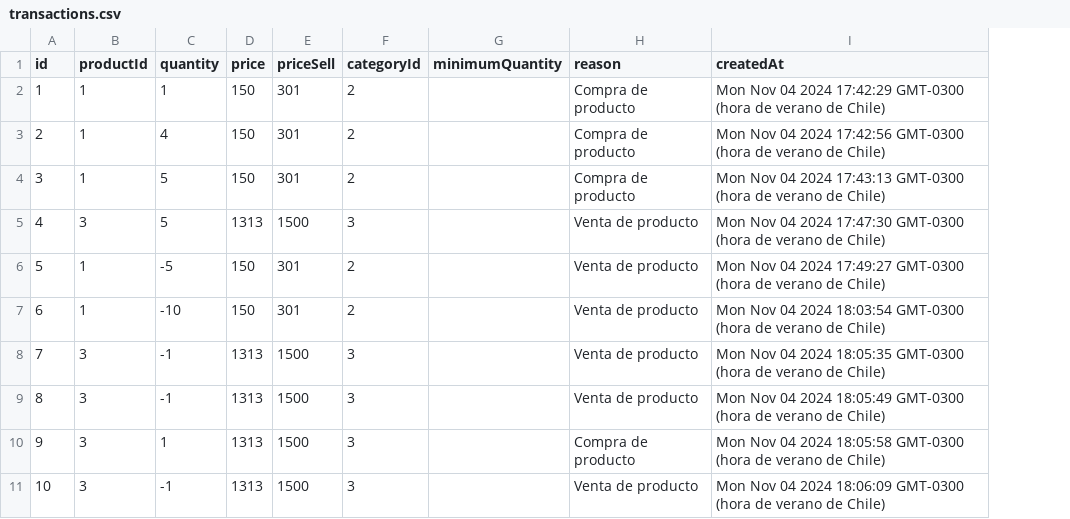
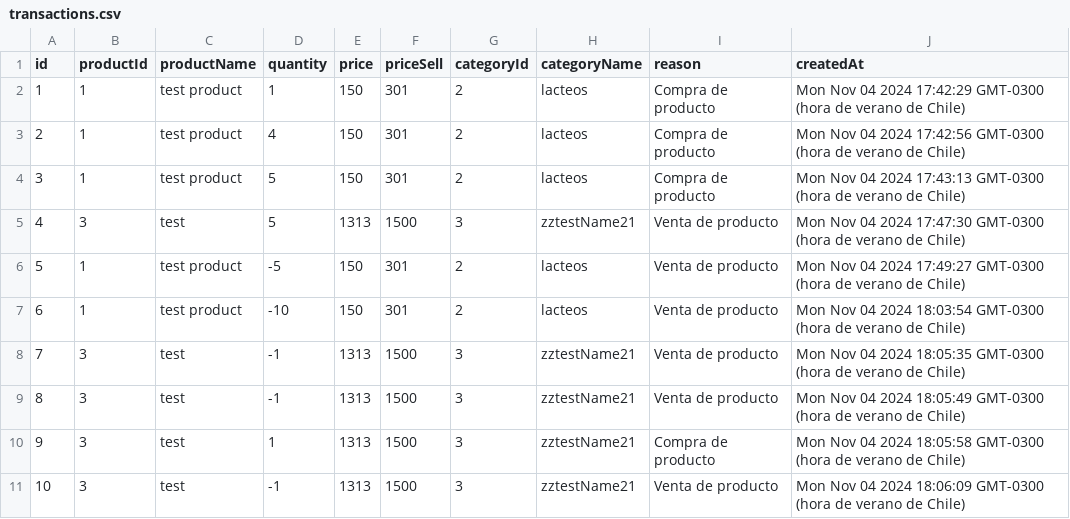
Before and after one commit to felipecastillo-b/api-bodega, a CSV file: data/transactions.csv, drawn as a sheet; only a part is shown; removed rows and columns are numbered as before the commit, all else as after; the diff names each change by its address in the sheet, - before the commit and + after, or states it on an @@ line.

```diff
--- a/data/transactions.csv
+++ b/data/transactions.csv
+column C (productName), rows 2-11: test product | test product | test product | test | test product | test product | test | test | test | test
-column G (minimumQuantity), empty
+column H (categoryName), rows 2-11: lacteos | lacteos | lacteos | zztestName21 | lacteos | lacteos | zztestName21 | zztestName21 | zztestName21 | zztestName21
```
Also changed, not shown: 12 other files.
